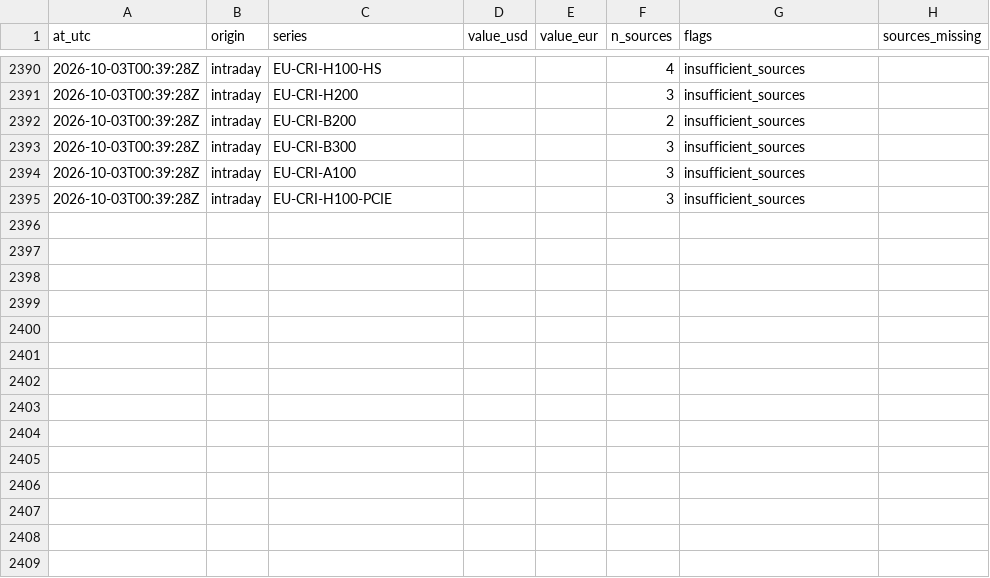
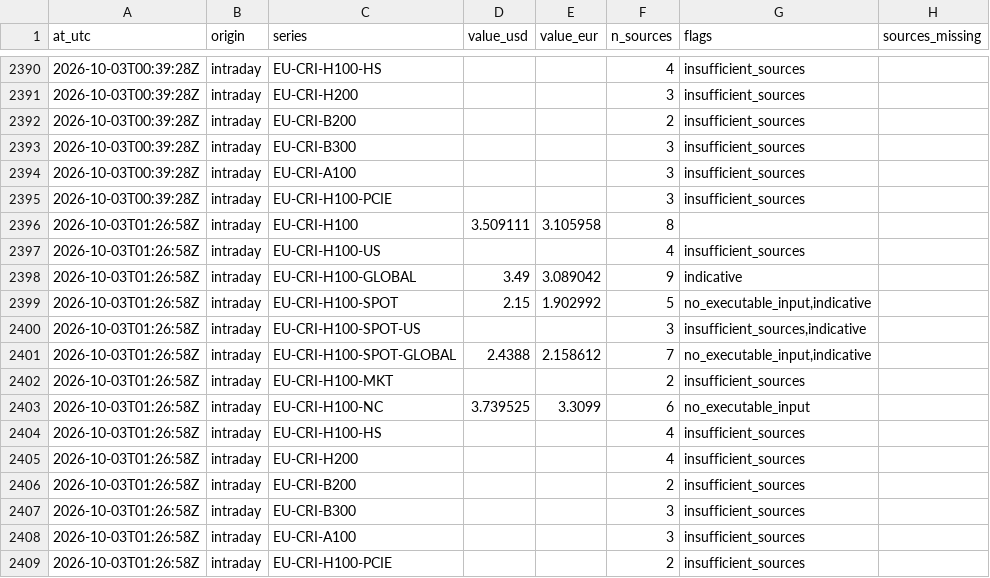
Before and after one commit to markrusch/Compute-Indices, a CSV file: site/data/intraday/path.csv, drawn as a sheet; only a part is shown, gaps mark what is left out.

```diff
--- a/site/data/intraday/path.csv
+++ b/site/data/intraday/path.csv
@@ -2395 +2395,15 @@ at_utc,origin,series,value_usd,value_eur,n_sources,flags,sources_missing
 2026-10-03T00:39:28Z,intraday,EU-CRI-H100-PCIE,,,3,insufficient_sources,
+2026-10-03T01:26:58Z,intraday,EU-CRI-H100,3.509111,3.105958,8,,
+2026-10-03T01:26:58Z,intraday,EU-CRI-H100-US,,,4,insufficient_sources,
+2026-10-03T01:26:58Z,intraday,EU-CRI-H100-GLOBAL,3.49,3.089042,9,indicative,
+2026-10-03T01:26:58Z,intraday,EU-CRI-H100-SPOT,2.15,1.902992,5,"no_executable_input,indicative",
+2026-10-03T01:26:58Z,intraday,EU-CRI-H100-SPOT-US,,,3,"insufficient_sources,indicative",
+2026-10-03T01:26:58Z,intraday,EU-CRI-H100-SPOT-GLOBAL,2.4388,2.158612,7,"no_executable_input,indicative",
+2026-10-03T01:26:58Z,intraday,EU-CRI-H100-MKT,,,2,insufficient_sources,
+2026-10-03T01:26:58Z,intraday,EU-CRI-H100-NC,3.739525,3.3099,6,no_executable_input,
+2026-10-03T01:26:58Z,intraday,EU-CRI-H100-HS,,,4,insufficient_sources,
+2026-10-03T01:26:58Z,intraday,EU-CRI-H200,,,4,insufficient_sources,
+2026-10-03T01:26:58Z,intraday,EU-CRI-B200,,,2,insufficient_sources,
+2026-10-03T01:26:58Z,intraday,EU-CRI-B300,,,3,insufficient_sources,
+2026-10-03T01:26:58Z,intraday,EU-CRI-A100,,,3,insufficient_sources,
+2026-10-03T01:26:58Z,intraday,EU-CRI-H100-PCIE,,,2,insufficient_sources,
```
Also changed, not shown: site/data/intraday/constituents.csv, 5 other files.
